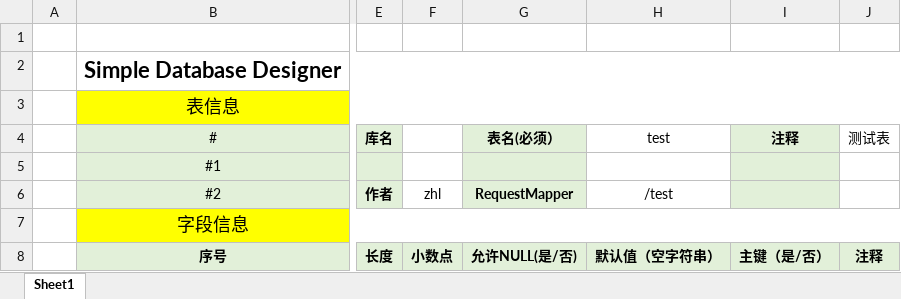
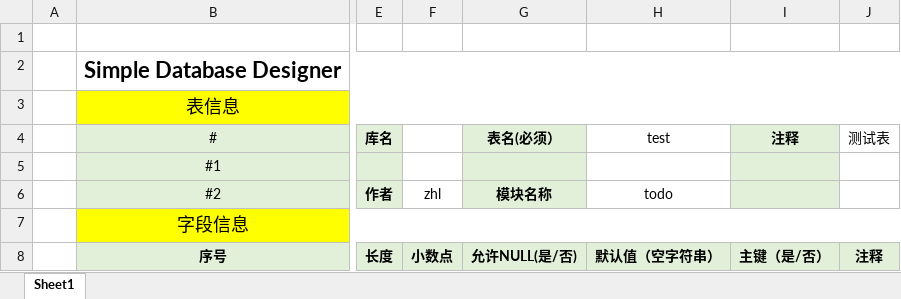
Before and after one commit to zhouhailin/simple-database-designer, an Excel workbook: example/example.xlsx, sheet Sheet1, drawn as a sheet; only a part is shown, gaps mark what is left out; values as stored, in another font and other column widths than the file's, no borders; the diff names each change by its address in the sheet, - before the commit and + after, or states it on an @@ line.

```diff
--- a/example/example.xlsx (sheet Sheet1)
+++ b/example/example.xlsx (sheet Sheet1)
-G6 (表名(必须）): RequestMapper
+G6 (表名(必须）): 模块名称
-H6 (test): /test
+H6 (test): todo
```
Also changed, not shown: 3 other files.
